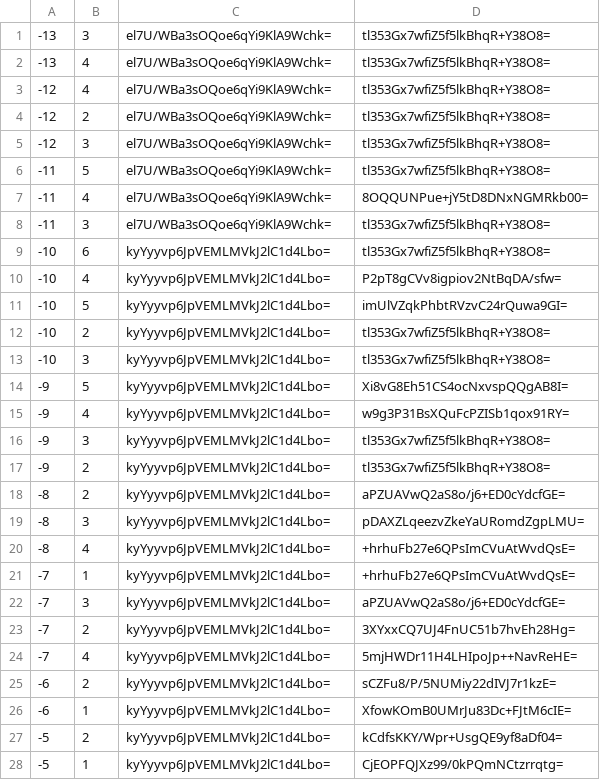
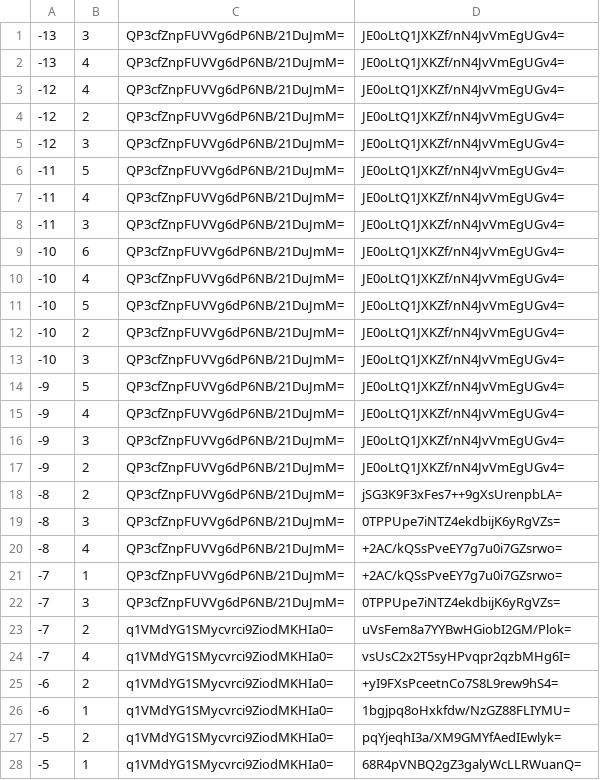
Before and after one commit to zihao-il/mcbds-world, a CSV file: public/maps/world-1/overworld/tiles/zoom.-1/metadata/k.-1.0.csv, drawn as a sheet; only a part is shown; the diff covers the shown part only.

```diff
--- a/public/maps/world-1/overworld/tiles/zoom.-1/metadata/k.-1.0.csv
+++ b/public/maps/world-1/overworld/tiles/zoom.-1/metadata/k.-1.0.csv
@@ -1,28 +1,28 @@
--13,3,el7U/WBa3sOQoe6qYi9KlA9Wchk=,tl353Gx7wfiZ5f5lkBhqR+Y38O8=
--13,4,el7U/WBa3sOQoe6qYi9KlA9Wchk=,tl353Gx7wfiZ5f5lkBhqR+Y38O8=
--12,4,el7U/WBa3sOQoe6qYi9KlA9Wchk=,tl353Gx7wfiZ5f5lkBhqR+Y38O8=
--12,2,el7U/WBa3sOQoe6qYi9KlA9Wchk=,tl353Gx7wfiZ5f5lkBhqR+Y38O8=
--12,3,el7U/WBa3sOQoe6qYi9KlA9Wchk=,tl353Gx7wfiZ5f5lkBhqR+Y38O8=
--11,5,el7U/WBa3sOQoe6qYi9KlA9Wchk=,tl353Gx7wfiZ5f5lkBhqR+Y38O8=
--11,4,el7U/WBa3sOQoe6qYi9KlA9Wchk=,8OQQUNPue+jY5tD8DNxNGMRkb00=
--11,3,el7U/WBa3sOQoe6qYi9KlA9Wchk=,tl353Gx7wfiZ5f5lkBhqR+Y38O8=
--10,6,kyYyyvp6JpVEMLMVkJ2lC1d4Lbo=,tl353Gx7wfiZ5f5lkBhqR+Y38O8=
--10,4,kyYyyvp6JpVEMLMVkJ2lC1d4Lbo=,P2pT8gCVv8igpiov2NtBqDA/sfw=
--10,5,kyYyyvp6JpVEMLMVkJ2lC1d4Lbo=,imUlVZqkPhbtRVzvC24rQuwa9GI=
--10,2,kyYyyvp6JpVEMLMVkJ2lC1d4Lbo=,tl353Gx7wfiZ5f5lkBhqR+Y38O8=
--10,3,kyYyyvp6JpVEMLMVkJ2lC1d4Lbo=,tl353Gx7wfiZ5f5lkBhqR+Y38O8=
--9,5,kyYyyvp6JpVEMLMVkJ2lC1d4Lbo=,Xi8vG8Eh51CS4ocNxvspQQgAB8I=
--9,4,kyYyyvp6JpVEMLMVkJ2lC1d4Lbo=,w9g3P31BsXQuFcPZISb1qox91RY=
--9,3,kyYyyvp6JpVEMLMVkJ2lC1d4Lbo=,tl353Gx7wfiZ5f5lkBhqR+Y38O8=
--9,2,kyYyyvp6JpVEMLMVkJ2lC1d4Lbo=,tl353Gx7wfiZ5f5lkBhqR+Y38O8=
--8,2,kyYyyvp6JpVEMLMVkJ2lC1d4Lbo=,aPZUAVwQ2aS8o/j6+ED0cYdcfGE=
--8,3,kyYyyvp6JpVEMLMVkJ2lC1d4Lbo=,pDAXZLqeezvZkeYaURomdZgpLMU=
--8,4,kyYyyvp6JpVEMLMVkJ2lC1d4Lbo=,+hrhuFb27e6QPsImCVuAtWvdQsE=
--7,1,kyYyyvp6JpVEMLMVkJ2lC1d4Lbo=,+hrhuFb27e6QPsImCVuAtWvdQsE=
--7,3,kyYyyvp6JpVEMLMVkJ2lC1d4Lbo=,aPZUAVwQ2aS8o/j6+ED0cYdcfGE=
--7,2,kyYyyvp6JpVEMLMVkJ2lC1d4Lbo=,3XYxxCQ7UJ4FnUC51b7hvEh28Hg=
--7,4,kyYyyvp6JpVEMLMVkJ2lC1d4Lbo=,5mjHWDr11H4LHIpoJp++NavReHE=
--6,2,kyYyyvp6JpVEMLMVkJ2lC1d4Lbo=,sCZFu8/P/5NUMiy22dIVJ7r1kzE=
--6,1,kyYyyvp6JpVEMLMVkJ2lC1d4Lbo=,XfowKOmB0UMrJu83Dc+FJtM6cIE=
--5,2,kyYyyvp6JpVEMLMVkJ2lC1d4Lbo=,kCdfsKKY/Wpr+UsgQE9yf8aDf04=
--5,1,kyYyyvp6JpVEMLMVkJ2lC1d4Lbo=,CjEOPFQJXz99/0kPQmNCtzrrqtg=
+-13,3,QP3cfZnpFUVVg6dP6NB/21DuJmM=,JE0oLtQ1JXKZf/nN4JvVmEgUGv4=
+-13,4,QP3cfZnpFUVVg6dP6NB/21DuJmM=,JE0oLtQ1JXKZf/nN4JvVmEgUGv4=
+-12,4,QP3cfZnpFUVVg6dP6NB/21DuJmM=,JE0oLtQ1JXKZf/nN4JvVmEgUGv4=
+-12,2,QP3cfZnpFUVVg6dP6NB/21DuJmM=,JE0oLtQ1JXKZf/nN4JvVmEgUGv4=
+-12,3,QP3cfZnpFUVVg6dP6NB/21DuJmM=,JE0oLtQ1JXKZf/nN4JvVmEgUGv4=
+-11,5,QP3cfZnpFUVVg6dP6NB/21DuJmM=,JE0oLtQ1JXKZf/nN4JvVmEgUGv4=
+-11,4,QP3cfZnpFUVVg6dP6NB/21DuJmM=,JE0oLtQ1JXKZf/nN4JvVmEgUGv4=
+-11,3,QP3cfZnpFUVVg6dP6NB/21DuJmM=,JE0oLtQ1JXKZf/nN4JvVmEgUGv4=
+-10,6,QP3cfZnpFUVVg6dP6NB/21DuJmM=,JE0oLtQ1JXKZf/nN4JvVmEgUGv4=
+-10,4,QP3cfZnpFUVVg6dP6NB/21DuJmM=,JE0oLtQ1JXKZf/nN4JvVmEgUGv4=
+-10,5,QP3cfZnpFUVVg6dP6NB/21DuJmM=,JE0oLtQ1JXKZf/nN4JvVmEgUGv4=
+-10,2,QP3cfZnpFUVVg6dP6NB/21DuJmM=,JE0oLtQ1JXKZf/nN4JvVmEgUGv4=
+-10,3,QP3cfZnpFUVVg6dP6NB/21DuJmM=,JE0oLtQ1JXKZf/nN4JvVmEgUGv4=
+-9,5,QP3cfZnpFUVVg6dP6NB/21DuJmM=,JE0oLtQ1JXKZf/nN4JvVmEgUGv4=
+-9,4,QP3cfZnpFUVVg6dP6NB/21DuJmM=,JE0oLtQ1JXKZf/nN4JvVmEgUGv4=
+-9,3,QP3cfZnpFUVVg6dP6NB/21DuJmM=,JE0oLtQ1JXKZf/nN4JvVmEgUGv4=
+-9,2,QP3cfZnpFUVVg6dP6NB/21DuJmM=,JE0oLtQ1JXKZf/nN4JvVmEgUGv4=
+-8,2,QP3cfZnpFUVVg6dP6NB/21DuJmM=,jSG3K9F3xFes7++9gXsUrenpbLA=
+-8,3,QP3cfZnpFUVVg6dP6NB/21DuJmM=,0TPPUpe7iNTZ4ekdbijK6yRgVZs=
+-8,4,QP3cfZnpFUVVg6dP6NB/21DuJmM=,+2AC/kQSsPveEY7g7u0i7GZsrwo=
+-7,1,QP3cfZnpFUVVg6dP6NB/21DuJmM=,+2AC/kQSsPveEY7g7u0i7GZsrwo=
+-7,3,QP3cfZnpFUVVg6dP6NB/21DuJmM=,0TPPUpe7iNTZ4ekdbijK6yRgVZs=
+-7,2,q1VMdYG1SMycvrci9ZiodMKHIa0=,uVsFem8a7YYBwHGiobI2GM/Plok=
+-7,4,q1VMdYG1SMycvrci9ZiodMKHIa0=,vsUsC2x2T5syHPvqpr2qzbMHg6I=
+-6,2,q1VMdYG1SMycvrci9ZiodMKHIa0=,+yI9FXsPceetnCo7S8L9rew9hS4=
+-6,1,q1VMdYG1SMycvrci9ZiodMKHIa0=,1bgjpq8oHxkfdw/NzGZ88FLIYMU=
+-5,2,q1VMdYG1SMycvrci9ZiodMKHIa0=,pqYjeqhI3a/XM9GMYfAedIEwlyk=
+-5,1,q1VMdYG1SMycvrci9ZiodMKHIa0=,68R4pVNBQ2gZ3galyWcLLRWuanQ=
```
Also changed, not shown: 34 edited cells elsewhere in this file, public/maps/world-1/overworld/tiles/zoom.-1/metadata/k.-1.-1.csv, public/maps/world-1/overworld/tiles/zoom.-1/metadata/k.0.-1.csv, 37 other files.
